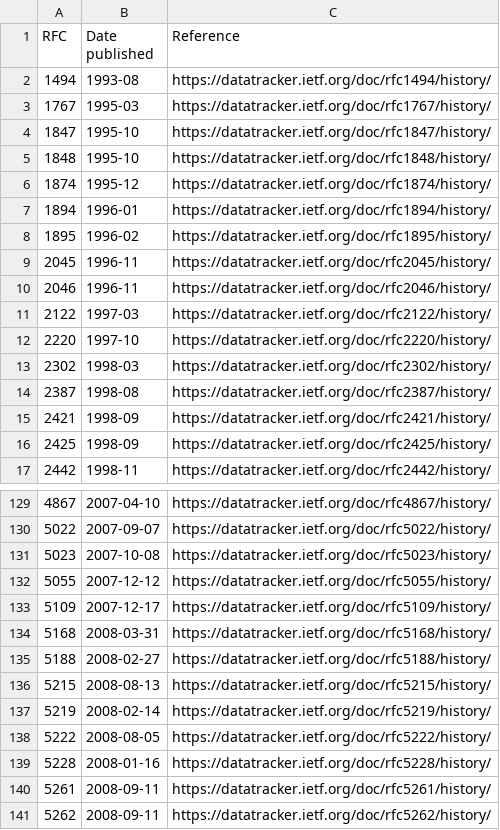
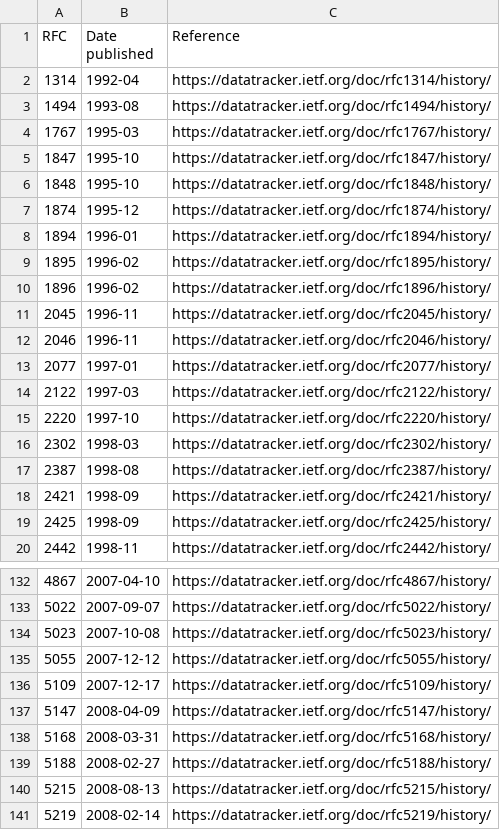
Before and after one commit to media-types/media-types, a CSV file: parser/dates/rfcs.csv, drawn as a sheet; only a part is shown, gaps mark what is left out; the shorter side is filled out with more unchanged rows.

Commit message:
scripts: parse dates even if template is not available
When the template contains "No registration template available.",
parsing the date is skipped, but there might be a RFC to derive the date
from. So parse those media types as well.

```diff
--- a/parser/dates/rfcs.csv
+++ b/parser/dates/rfcs.csv
@@ -1,2 +1,3 @@
 RFC,Date published,Reference
+1314,1992-04,https://datatracker.ietf.org/doc/rfc1314/history/
 1494,1993-08,https://datatracker.ietf.org/doc/rfc1494/history/
@@ -8,4 +9,6 @@ RFC,Date published,Reference
 1895,1996-02,https://datatracker.ietf.org/doc/rfc1895/history/
+1896,1996-02,https://datatracker.ietf.org/doc/rfc1896/history/
 2045,1996-11,https://datatracker.ietf.org/doc/rfc2045/history/
 2046,1996-11,https://datatracker.ietf.org/doc/rfc2046/history/
+2077,1997-01,https://datatracker.ietf.org/doc/rfc2077/history/
 2122,1997-03,https://datatracker.ietf.org/doc/rfc2122/history/
@@ -133,2 +136,3 @@ RFC,Date published,Reference
 5109,2007-12-17,https://datatracker.ietf.org/doc/rfc5109/history/
+5147,2008-04-09,https://datatracker.ietf.org/doc/rfc5147/history/
 5168,2008-03-31,https://datatracker.ietf.org/doc/rfc5168/history/
```
Also changed, not shown: 1 other file.
